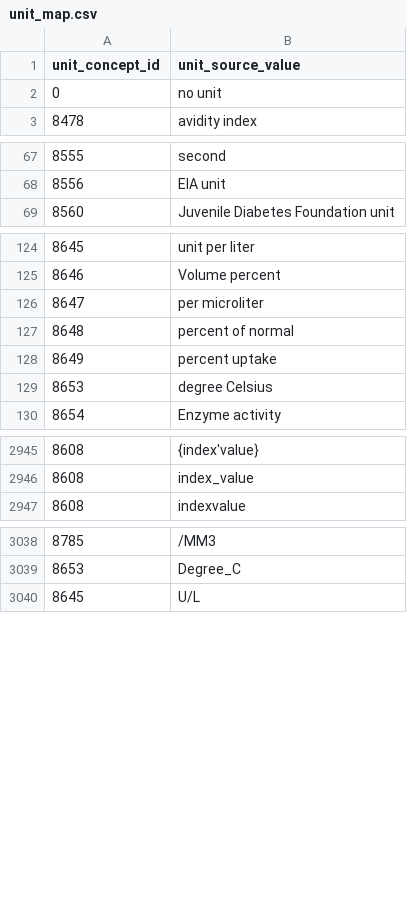
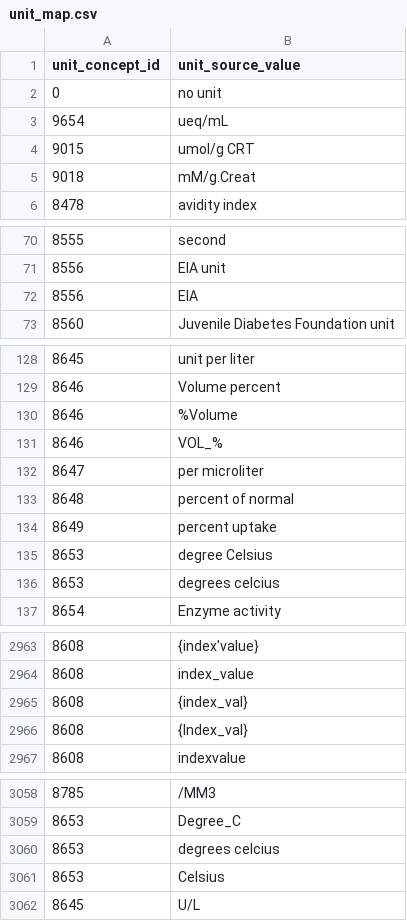
Before and after one commit to all-of-us/data-browser, a CSV file: public-api/db-cdr/generate-cdr/csv/unit_map.csv, drawn as a sheet; only a part is shown, gaps mark what is left out; the diff covers the shown part only.

```diff
--- a/public-api/db-cdr/generate-cdr/csv/unit_map.csv
+++ b/public-api/db-cdr/generate-cdr/csv/unit_map.csv
@@ -2,2 +2,5 @@
 0,"no unit"
+9654,"ueq/mL"
+9015,"umol/g CRT"
+9018,"mM/g.Creat"
 8478,"avidity index"
@@ -68,2 +71,3 @@
 8556,"EIA unit"
+8556,"EIA"
 8560,"Juvenile Diabetes Foundation unit"
@@ -125,2 +129,4 @@
 8646,"Volume percent"
+8646,"%Volume"
+8646,"VOL_%"
 8647,"per microliter"
@@ -129,2 +135,3 @@
 8653,"degree Celsius"
+8653,"degrees celcius"
 8654,"Enzyme activity"
@@ -2946,2 +2964,4 @@
 8608,index_value
+8608,"{index_val}"
+8608,"{Index_val}"
 8608,indexvalue
@@ -3040 +3060,3 @@
+8653,"degrees celcius"
+8653,Celsius
 8645,U/L
```
Also changed, not shown: 12 added rows elsewhere in this file, 2 other files.
